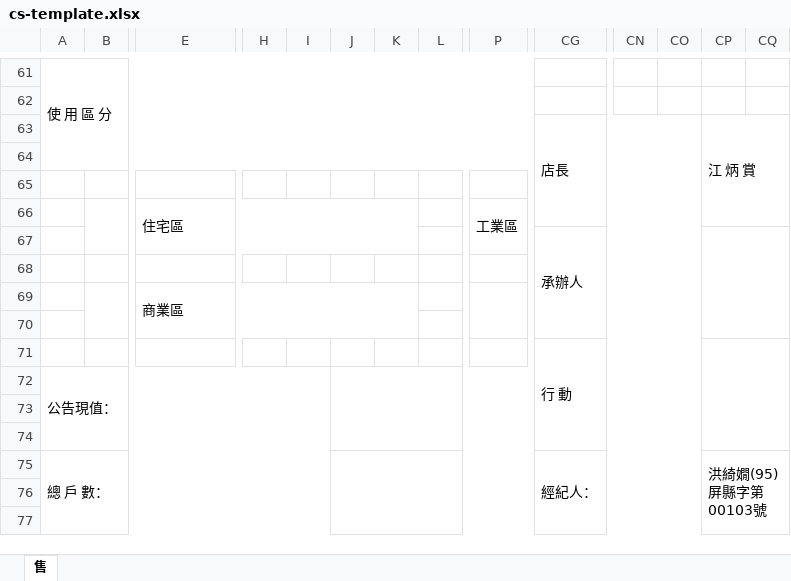
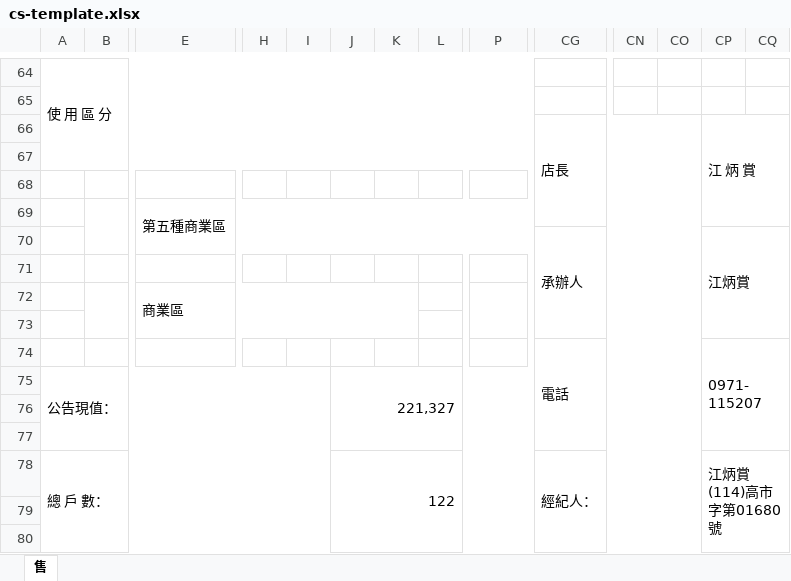
Before and after one commit to bingshang-house/shang-claude, an Excel workbook: cs-template.xlsx, sheet 售, drawn as a sheet; only a part is shown, gaps mark what is left out; values as stored, in another font and other column widths than the file's, no cell formats; charts and pictures not drawn; removed rows and columns are numbered as before the commit, all else as after; rows hold the shown columns only; the diff covers the shown part only; the diff names each change by its address in the sheet, - before the commit and + after, or states it on an @@ line.

```diff
--- a/cs-template.xlsx (sheet 售)
+++ b/cs-template.xlsx (sheet 售)
-row 66:  |  | 住宅區 |  |  |  |  |  | 工業區
-row 67:  |  |  |  |  |  |  |  |  | 承辦人
+row 69:  |  | 第五種商業區
+row 70:  |  |  |  |  |  |  |  |  | 承辦人 |  |  | 江炳賞
-row 71:  |  |  |  |  |  |  |  |  | 行 動
+row 74:  |  |  |  |  |  |  |  |  | 電話 |  |  | 0971-115207
-J75: (empty)
+J75: 221,327
-J78: (empty)
+J78: 122
-CP78: 洪綺嫺(95)屏縣字第00103號
+CP78: 江炳賞(114)高市字第01680號
```
Also changed, not shown: 11 added rows, 8 removed rows, 44 edited cells and merged cells elsewhere in this sheet, cell formats, charts or pictures, 1 other file.
